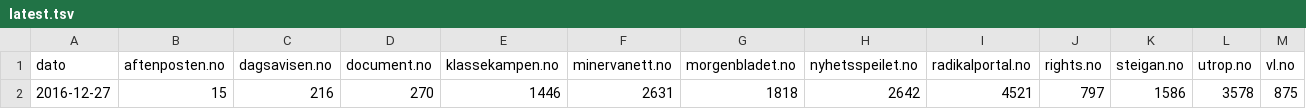
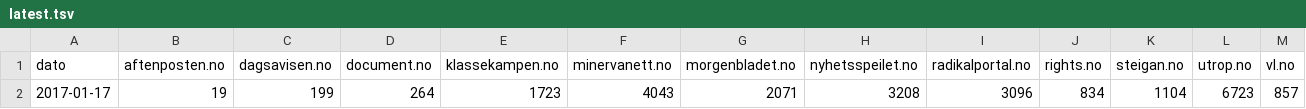
Before and after one commit to ivarref/nettsider-alexa-global-rank, a TSV file: latest.tsv, drawn as a sheet; removed rows and columns are numbered as before the commit, all else as after; the diff names each change by its address in the sheet, - before the commit and + after, or states it on an @@ line.

```diff
--- a/latest.tsv
+++ b/latest.tsv
-row 2: 2016-12-27 | 15 | 216 | 270 | 1446 | 2631 | 1818 | 2642 | 4521 | 797 | 1586 | 3578 | 875
+row 2: 2017-01-17 | 19 | 199 | 264 | 1723 | 4043 | 2071 | 3208 | 3096 | 834 | 1104 | 6723 | 857
```
Also changed, not shown: country_rank.tsv.
